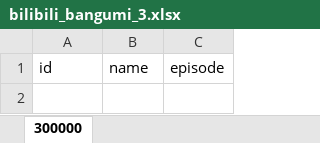
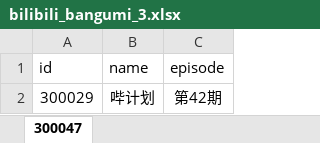
Before and after one commit to noGoodnight/bilibili, an Excel workbook: bilibili_bangumi_3.xlsx, sheet 300047, drawn as a sheet; values as stored, in another font and other column widths than the file's, no borders; the diff names each change by its address in the sheet, - before the commit and + after, or states it on an @@ line.

```diff
--- a/bilibili_bangumi_3.xlsx (sheet 300047)
+++ b/bilibili_bangumi_3.xlsx (sheet 300047)
-sheet tab: 300000
+sheet tab: 300047
+row 2: 300029 | 哔计划 | 第42期
```
Also changed, not shown: bilibili_bangumi_0.xlsx, 2 other files.
